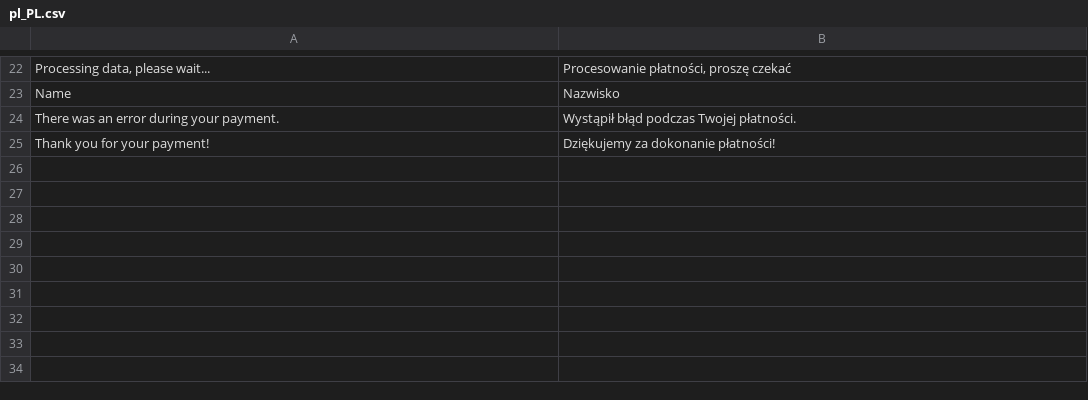
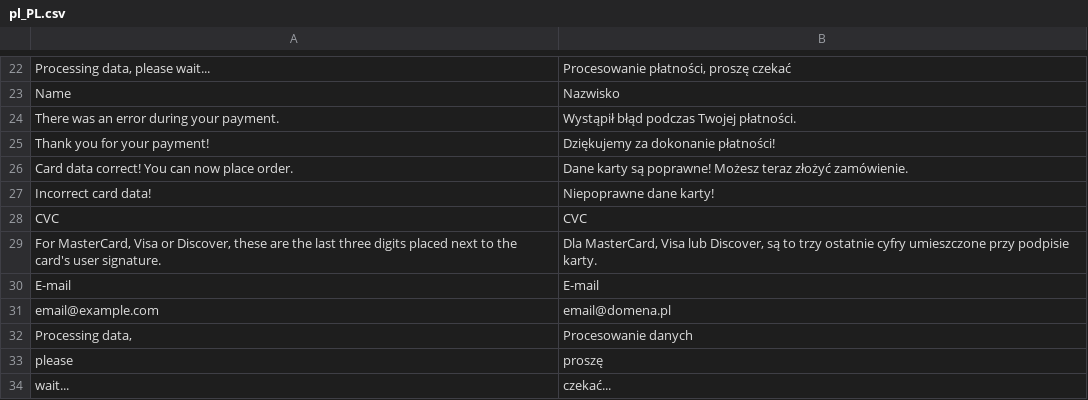
Before and after one commit to tpay-com/tpay-magento2-cards, a CSV file: i18n/pl_PL.csv, drawn as a sheet; only a part is shown, gaps mark what is left out; the diff names each change by its address in the sheet, - before the commit and + after, or states it on an @@ line.

Commit message:
v1.0.6
Translations fixes

```diff
--- a/i18n/pl_PL.csv
+++ b/i18n/pl_PL.csv
+row 26: Card data correct! You can now place order. | Dane karty są poprawne! Możesz teraz złożyć zamówienie.
+row 27: Incorrect card data! | Niepoprawne dane karty!
+row 28: CVC | CVC
+row 29: For MasterCard, Visa or Discover, these are the last three digits placed next to the card's user signature. | Dla MasterCard, Visa lub Discover, są to trzy ostatnie cyfry umieszczone przy podpisie karty.
+row 30: E-mail | E-mail
+row 31: email@example.com | email@domena.pl
+row 32: Processing data, | Procesowanie danych
+row 33: please | proszę
+row 34: wait... | czekać...
```
Also changed, not shown: 3 other files.
